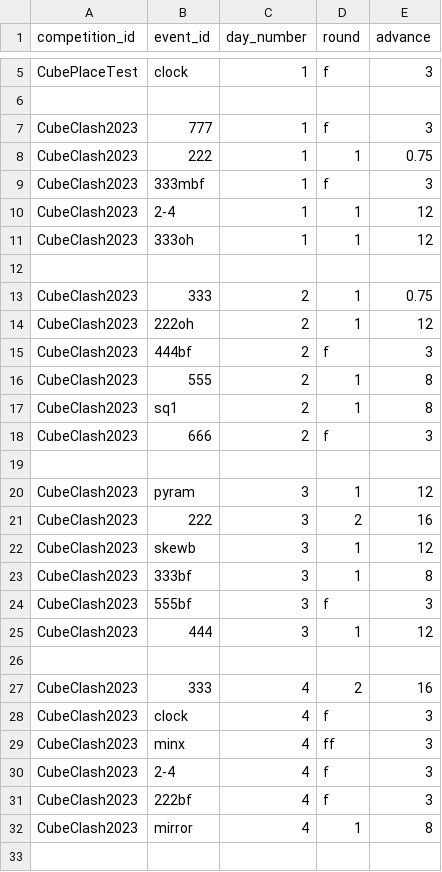
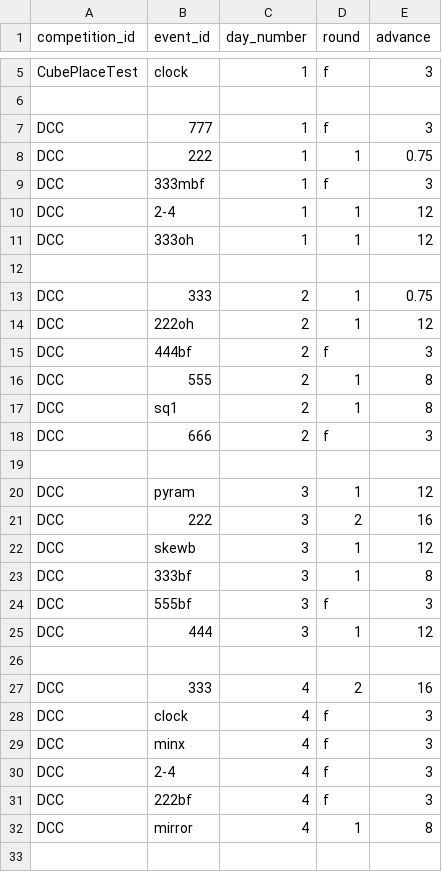
Before and after one commit to OomsOoms/UTC-Bot, a TSV file: data/Schedules.tsv, drawn as a sheet; only a part is shown, gaps mark what is left out; the diff covers the shown part only.

```diff
--- a/data/Schedules.tsv
+++ b/data/Schedules.tsv
@@ -6,28 +6,28 @@ CubePlaceTest	clock	1	f	3
 
-CubeClash2023	777	1	f	3
-CubeClash2023	222	1	1	0.75
-CubeClash2023	333mbf	1	f	3
-CubeClash2023	2-4	1	1	12
-CubeClash2023	333oh	1	1	12
+DCC	777	1	f	3
+DCC	222	1	1	0.75
+DCC	333mbf	1	f	3
+DCC	2-4	1	1	12
+DCC	333oh	1	1	12
 
-CubeClash2023	333	2	1	0.75
-CubeClash2023	222oh	2	1	12
-CubeClash2023	444bf	2	f	3
-CubeClash2023	555	2	1	8
-CubeClash2023	sq1	2	1	8
-CubeClash2023	666	2	f	3
+DCC	333	2	1	0.75
+DCC	222oh	2	1	12
+DCC	444bf	2	f	3
+DCC	555	2	1	8
+DCC	sq1	2	1	8
+DCC	666	2	f	3
 
-CubeClash2023	pyram	3	1	12
-CubeClash2023	222	3	2	16
-CubeClash2023	skewb	3	1	12
-CubeClash2023	333bf	3	1	8
-CubeClash2023	555bf	3	f	3
-CubeClash2023	444	3	1	12
+DCC	pyram	3	1	12
+DCC	222	3	2	16
+DCC	skewb	3	1	12
+DCC	333bf	3	1	8
+DCC	555bf	3	f	3
+DCC	444	3	1	12
 
-CubeClash2023	333	4	2	16
-CubeClash2023	clock	4	f	3
-CubeClash2023	minx	4	ff	3
-CubeClash2023	2-4	4	f	3
-CubeClash2023	222bf	4	f	3
-CubeClash2023	mirror	4	1	8
+DCC	333	4	2	16
+DCC	clock	4	f	3
+DCC	minx	4	f	3
+DCC	2-4	4	f	3
+DCC	222bf	4	f	3
+DCC	mirror	4	1	8
 
```
Also changed, not shown: 19 edited cells elsewhere in this file, data/Events.tsv, data/Messages.tsv, 13 other files.
